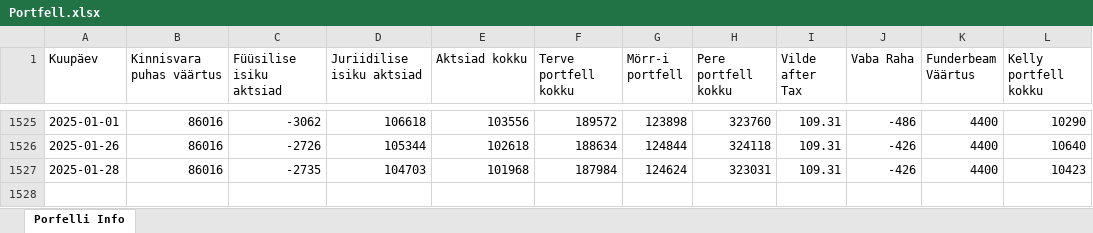
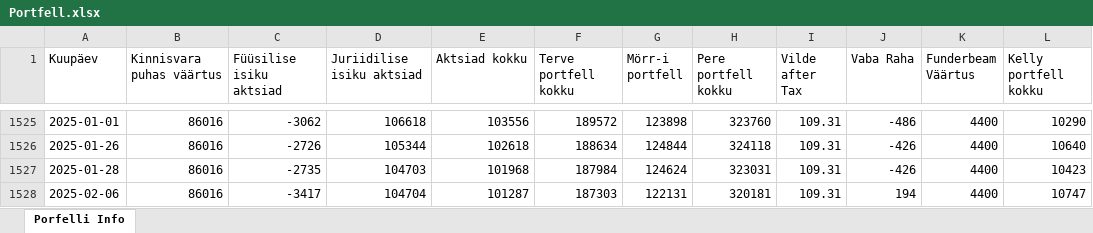
Before and after one commit to ValmeI/Portfolio_calculator, an Excel workbook: Portfell.xlsx, sheet Porfelli Info, drawn as a sheet; only a part is shown, gaps mark what is left out; values as stored, in another font and other column widths than the file's, no borders; the diff names each change by its address in the sheet, - before the commit and + after, or states it on an @@ line.

```diff
--- a/Portfell.xlsx (sheet Porfelli Info)
+++ b/Portfell.xlsx (sheet Porfelli Info)
+row 1528: 2025-02-06 | 86016 | -3417 | 104704 | 101287 | 187303 | 122131 | 320181 | 109.31 | 194 | 4400 | 10747
```
Also changed, not shown: 6 other files.
